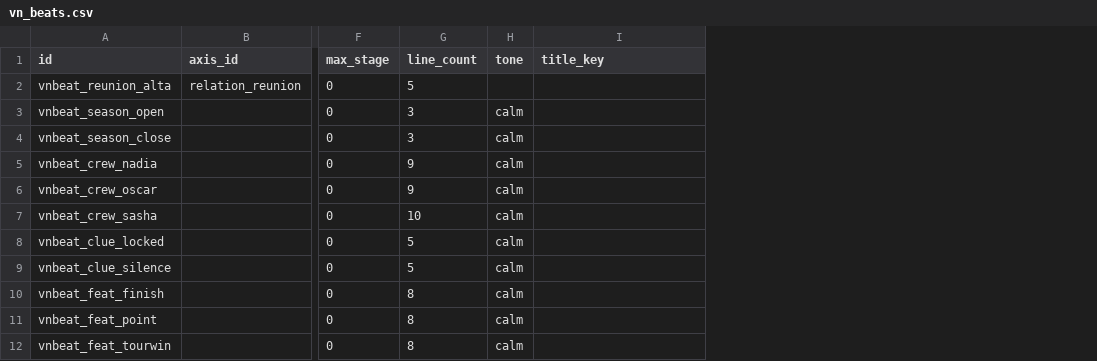
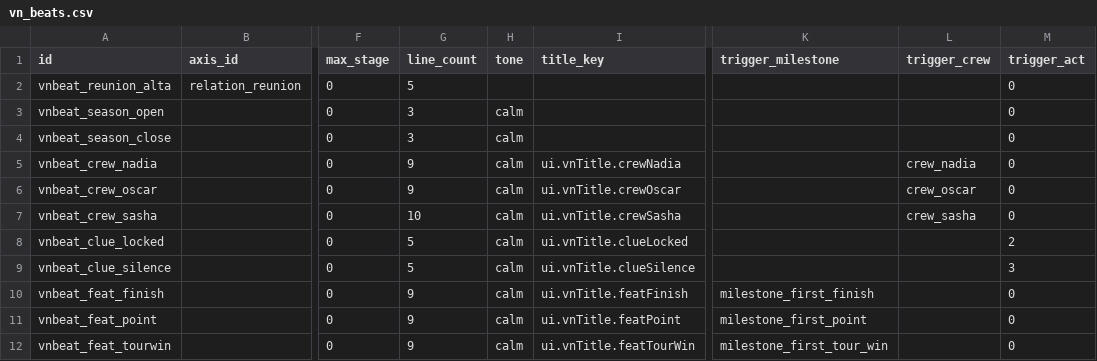
Before and after one commit to wormdriveworks/formula-pulse, a CSV file: godot/data/tables/vn_beats.csv, drawn as a sheet; only a part is shown, gaps mark what is left out; the diff names each change by its address in the sheet, - before the commit and + after, or states it on an @@ line.

```diff
--- a/godot/data/tables/vn_beats.csv
+++ b/godot/data/tables/vn_beats.csv
+column K (trigger_milestone), rows 10-12: milestone_first_finish | milestone_first_point | milestone_first_tour_win
+column L (trigger_crew), rows 5-7: crew_nadia | crew_oscar | crew_sasha
+column M (trigger_act), rows 2-12: 0 | 0 | 0 | 0 | 0 | 0 | 2 | 3 | 0 | 0 | 0
-I5 (title_key): (empty)
+I5 (title_key): ui.vnTitle.crewNadia
-I6 (title_key): (empty)
+I6 (title_key): ui.vnTitle.crewOscar
-I7 (title_key): (empty)
+I7 (title_key): ui.vnTitle.crewSasha
-I8 (title_key): (empty)
+I8 (title_key): ui.vnTitle.clueLocked
-I9 (title_key): (empty)
+I9 (title_key): ui.vnTitle.clueSilence
-G10:G12 (line_count): 8
+G10:G12 (line_count): 9
-I10 (title_key): (empty)
+I10 (title_key): ui.vnTitle.featFinish
-I11 (title_key): (empty)
+I11 (title_key): ui.vnTitle.featPoint
-I12 (title_key): (empty)
+I12 (title_key): ui.vnTitle.featTourWin
```
Also changed, not shown: godot/data/tables/vn_beat_lines.csv, 11 other files.
